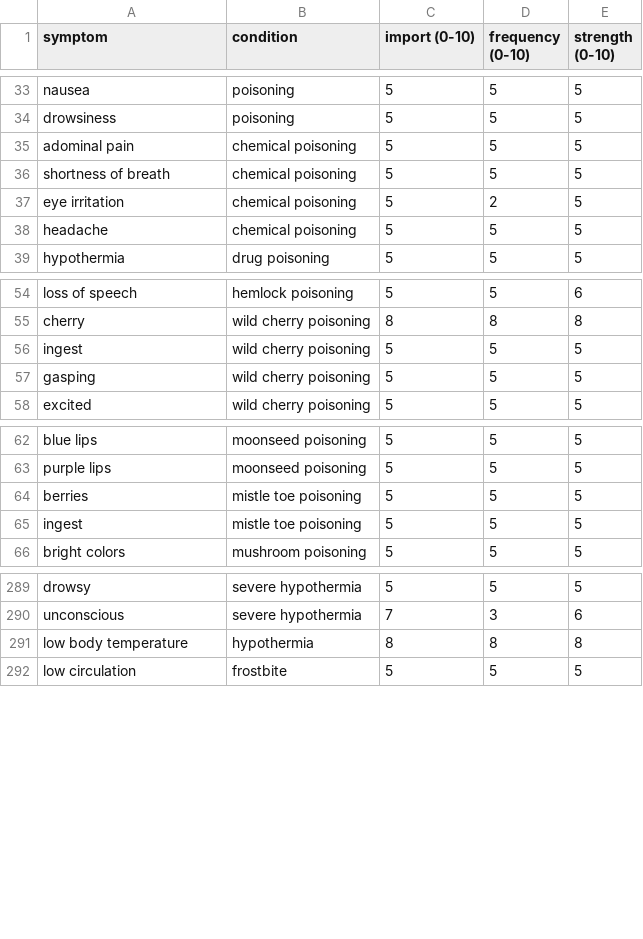
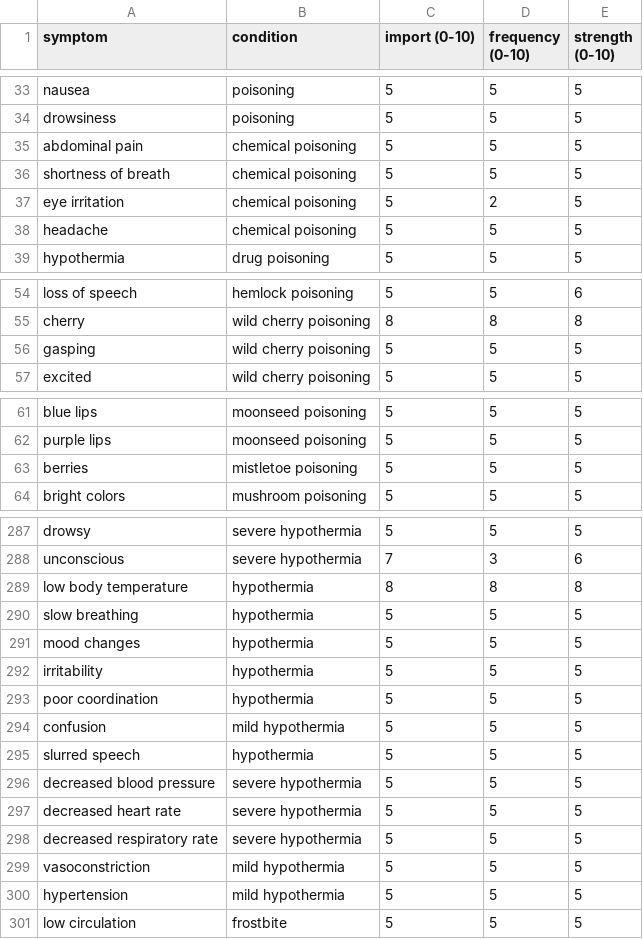
Before and after one commit to rush8192/bmi210-project, a CSV file: data/210-dis-symp.csv, drawn as a sheet; only a part is shown, gaps mark what is left out; the diff covers the shown part only.

```diff
--- a/data/210-dis-symp.csv
+++ b/data/210-dis-symp.csv
@@ -34,3 +34,3 @@ nausea,poisoning,5,5,5
 drowsiness,poisoning,5,5,5
-adominal pain,chemical poisoning,5,5,5
+abdominal pain,chemical poisoning,5,5,5
 shortness of breath,chemical poisoning,5,5,5
@@ -55,3 +55,2 @@ loss of speech,hemlock poisoning,5,5,6
 cherry,wild cherry poisoning,8,8,8
-ingest,wild cherry poisoning,5,5,5
 gasping,wild cherry poisoning,5,5,5
@@ -63,4 +62,3 @@ blue lips,moonseed poisoning,5,5,5
 purple lips,moonseed poisoning,5,5,5
-berries,mistle toe poisoning,5,5,5
-ingest,mistle toe poisoning,5,5,5
+berries,mistletoe poisoning,5,5,5
 bright colors,mushroom poisoning,5,5,5
@@ -291,2 +289,13 @@ unconscious,severe hypothermia,7,3,6
 low body temperature,hypothermia,8,8,8
+slow breathing,hypothermia,5,5,5
+mood changes,hypothermia,5,5,5
+irritability,hypothermia,5,5,5
+poor coordination,hypothermia,5,5,5
+confusion,mild hypothermia,5,5,5
+slurred speech,hypothermia,5,5,5
+decreased blood pressure,severe hypothermia,5,5,5
+decreased heart rate,severe hypothermia,5,5,5
+decreased respiratory rate,severe hypothermia,5,5,5
+vasoconstriction,mild hypothermia,5,5,5
+hypertension,mild hypothermia,5,5,5
 low circulation,frostbite,5,5,5
```
Also changed, not shown: 5 edited cells elsewhere in this file, data/210-ont.csv, data/210-symp-syn.csv, 4 other files.
